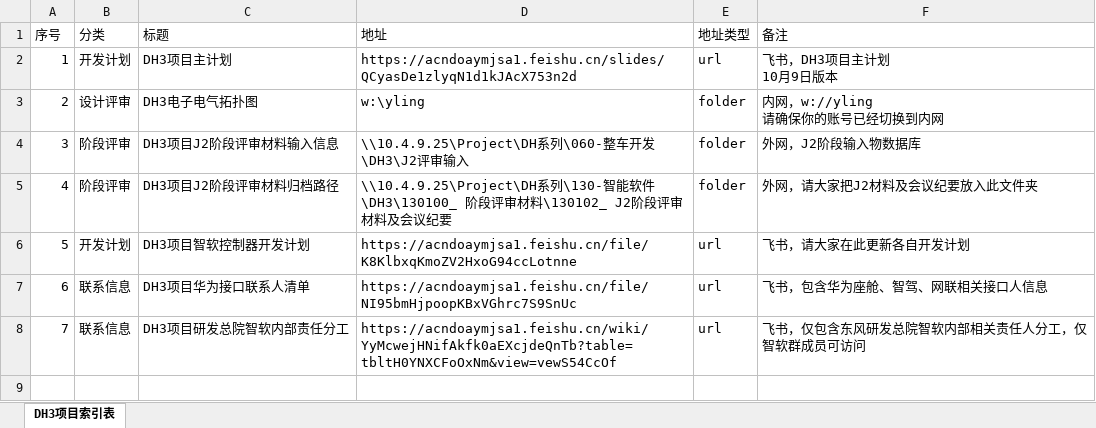
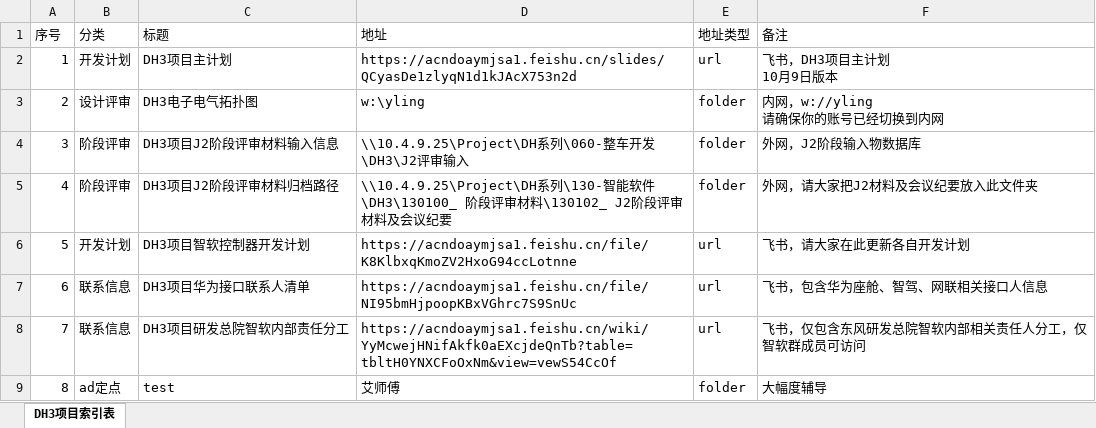
Before and after one commit to Cybereign/securityconfig, an Excel workbook: table.xlsx, sheet DH3项目索引表, drawn as a sheet; values as stored, in another font and other column widths than the file's, no borders; the diff names each change by its address in the sheet, - before the commit and + after, or states it on an @@ line.

Commit message:
自动同步表格数据 - 2025/11/9 13:04:18 - 共8条记录

```diff
--- a/table.xlsx (sheet DH3项目索引表)
+++ b/table.xlsx (sheet DH3项目索引表)
+row 9: 8 | ad定点 | test | 艾师傅 | folder | 大幅度辅导
```
